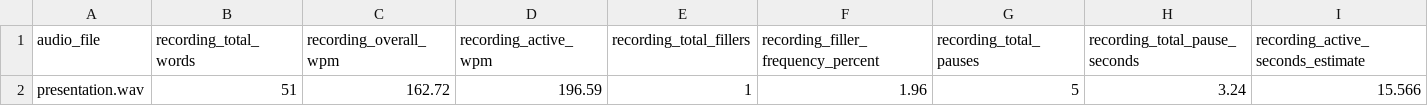
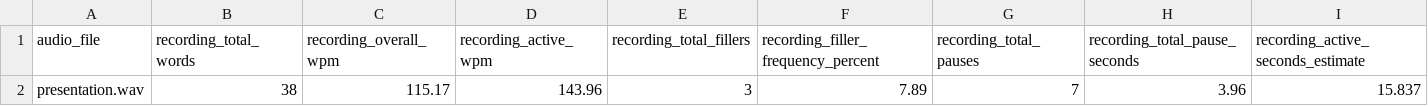
Before and after one commit to shrikanth-rao/Astra-Hunters-2.0, a CSV file: output/audio_ml_dataset/flattened_audio_dataset.csv, drawn as a sheet; only a part is shown; removed rows and columns are numbered as before the commit, all else as after; rows hold the shown columns only; the diff names each change by its address in the sheet, - before the commit and + after, or states it on an @@ line.

```diff
--- a/output/audio_ml_dataset/flattened_audio_dataset.csv
+++ b/output/audio_ml_dataset/flattened_audio_dataset.csv
-row 2: presentation.wav | 51 | 162.72 | 196.59 | 1 | 1.96 | 5 | 3.24 | 15.566
+row 2: presentation.wav | 38 | 115.17 | 143.96 | 3 | 7.89 | 7 | 3.96 | 15.837
```
Also changed, not shown: output/audio_out/speech_ml_dataset.csv, output/video_ml_dataset/video_ml_dataset.csv, 14 other files.
